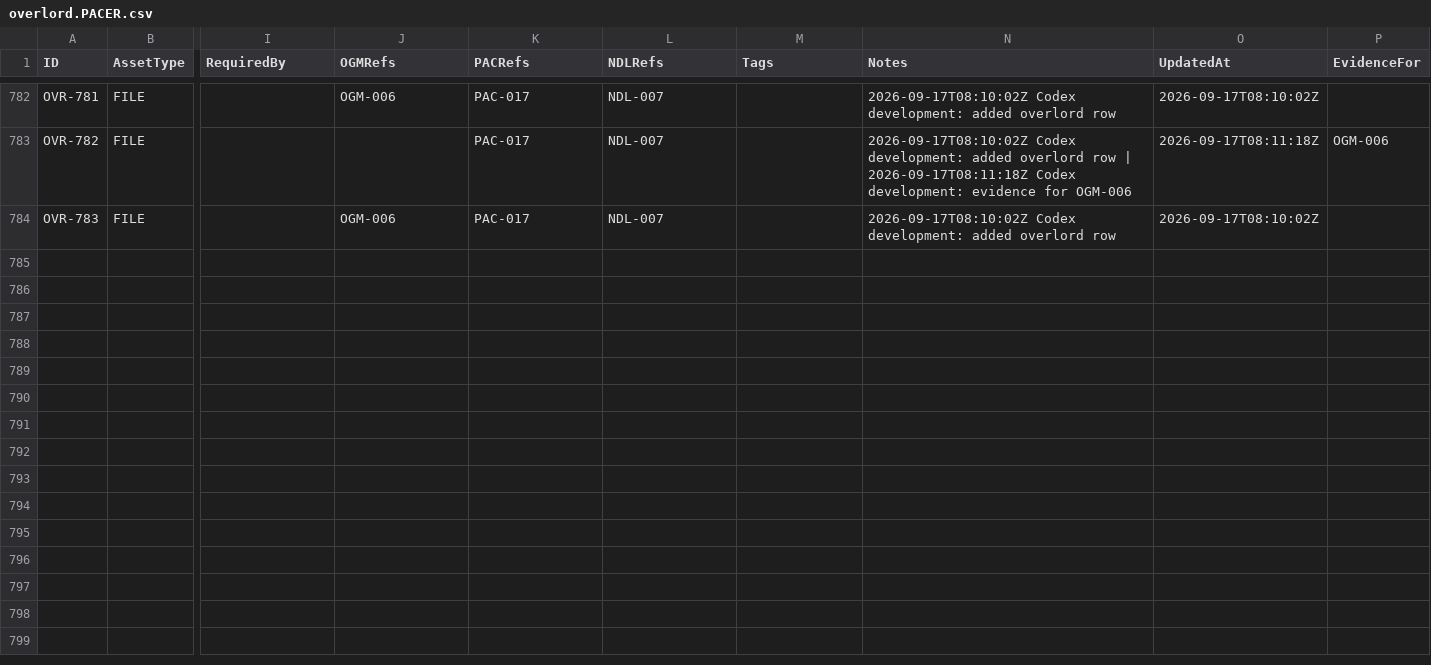
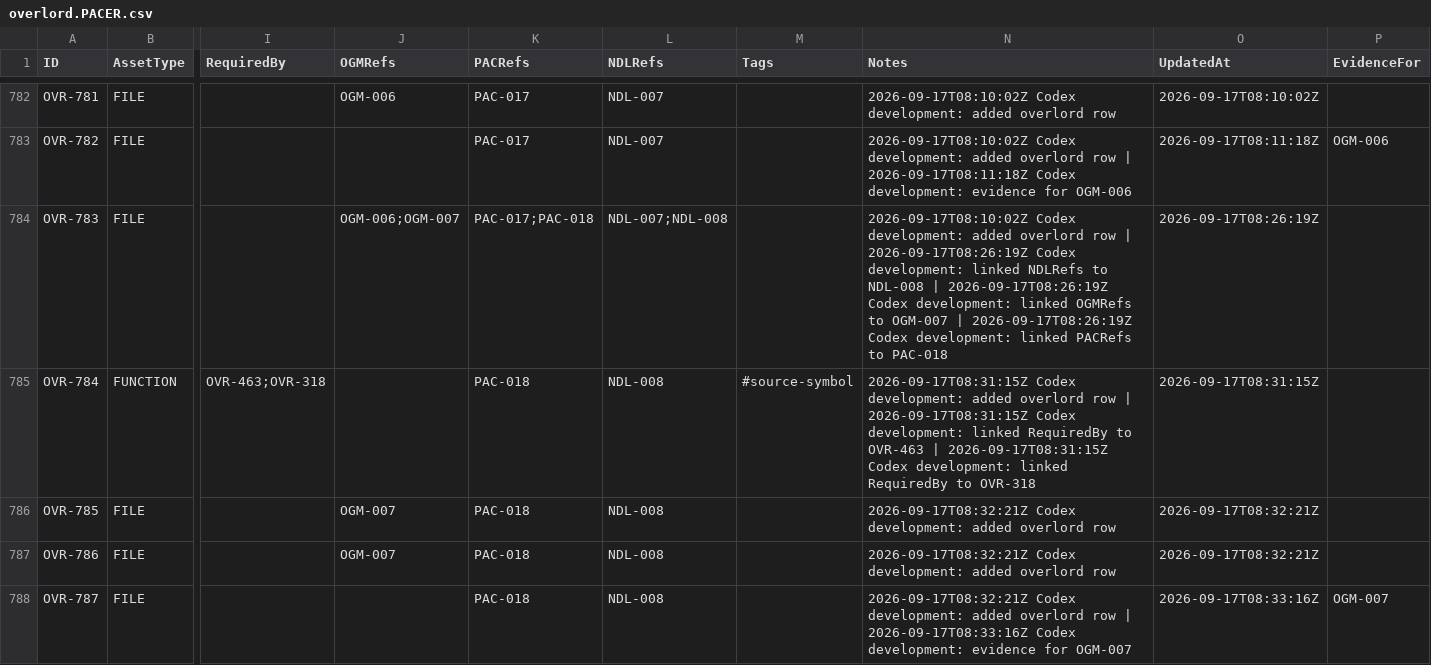
Before and after one commit to deadcoast/image-riposte, a CSV file: overlord.PACER.csv, drawn as a sheet; only a part is shown, gaps mark what is left out; rows hold the shown columns only; the diff covers the shown part only; the diff names each change by its address in the sheet, - before the commit and + after, or states it on an @@ line.

```diff
--- a/overlord.PACER.csv
+++ b/overlord.PACER.csv
-J784 (OGMRefs): OGM-006
+J784 (OGMRefs): OGM-006;OGM-007
-K784 (PACRefs): PAC-017
+K784 (PACRefs): PAC-017;PAC-018
-L784 (NDLRefs): NDL-007
+L784 (NDLRefs): NDL-007;NDL-008
-N784 (Notes): …overlord row
+N784 (Notes): …overlord row | 2026-09-17T08:26:19Z Codex development: linked NDLRefs to NDL-008 | 2026-09-17T08:26:19Z Codex development: linked OGMRefs to OGM-007 | 2026-09-17T08:26:19Z Codex development: linked PACRefs to PAC-018
-O784 (UpdatedAt): 2026-09-17T08:10:02Z
+O784 (UpdatedAt): 2026-09-17T08:26:19Z
+row 785: OVR-784 | FUNCTION | OVR-463;OVR-318 |  | PAC-018 | NDL-008 | #source-symbol | 2026-09-17T08:31:15Z Codex development: added overlord row | 2026-09-17T08:31:15Z Codex development: linked RequiredBy to OVR-463 | 2026-09-17T08:31:15Z Codex development: linked RequiredBy to OVR-318 | 2026-09-17T08:31:15Z
+row 786: OVR-785 | FILE |  | OGM-007 | PAC-018 | NDL-008 |  | 2026-09-17T08:32:21Z Codex development: added overlord row | 2026-09-17T08:32:21Z
+row 787: OVR-786 | FILE |  | OGM-007 | PAC-018 | NDL-008 |  | 2026-09-17T08:32:21Z Codex development: added overlord row | 2026-09-17T08:32:21Z
+row 788: OVR-787 | FILE |  |  | PAC-018 | NDL-008 |  | 2026-09-17T08:32:21Z Codex development: added overlord row | 2026-09-17T08:33:16Z Codex development: evidence for OGM-007 | 2026-09-17T08:33:16Z | OGM-007
```
Also changed, not shown: 4 added rows and 38 edited cells elsewhere in this file, 42 other files.
